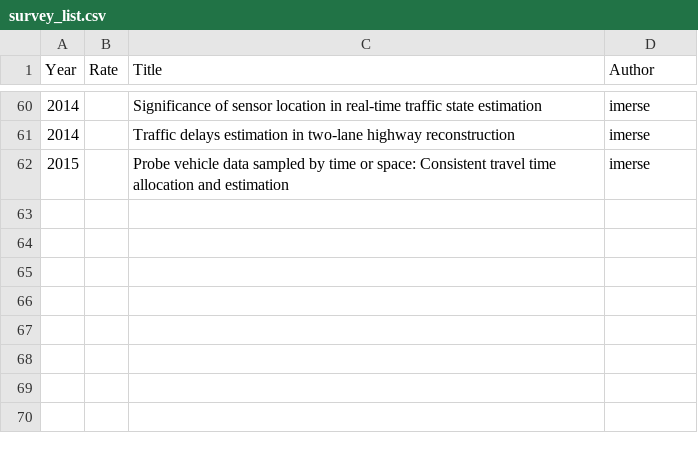
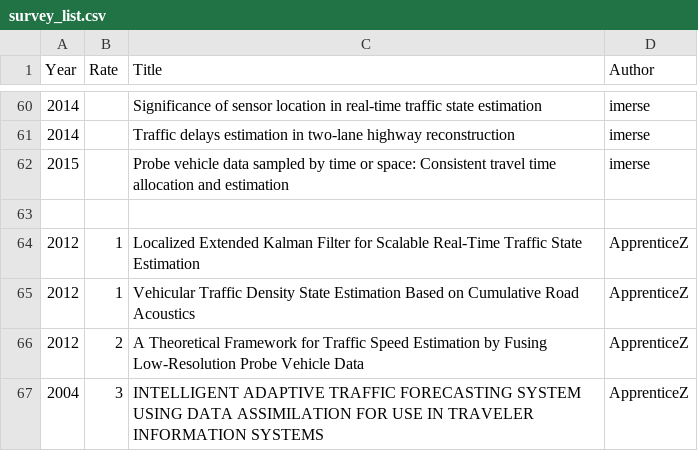
Before and after one commit to Saber1992/avip_ITS, a CSV file: survey_list.csv, drawn as a sheet; only a part is shown, gaps mark what is left out.

Commit message:
apprenticez: add papers

```diff
--- a/survey_list.csv
+++ b/survey_list.csv
@@ -62 +62,6 @@ Year,Rate,Title,Author
 2015,,Probe vehicle data sampled by time or space: Consistent travel time allocation and estimation,imerse
+,,,
+2012,1,Localized Extended Kalman Filter for Scalable Real-Time Traffic State Estimation,ApprenticeZ
+2012,1,Vehicular Traffic Density State Estimation Based on Cumulative Road Acoustics,ApprenticeZ
+2012,2,A Theoretical Framework for Traffic Speed Estimation by Fusing Low-Resolution Probe Vehicle Data,ApprenticeZ
+2004,3,INTELLIGENT ADAPTIVE TRAFFIC FORECASTING SYSTEM USING DATA ASSIMILATION FOR USE IN TRAVELER INFORMATION SYSTEMS,ApprenticeZ
```
